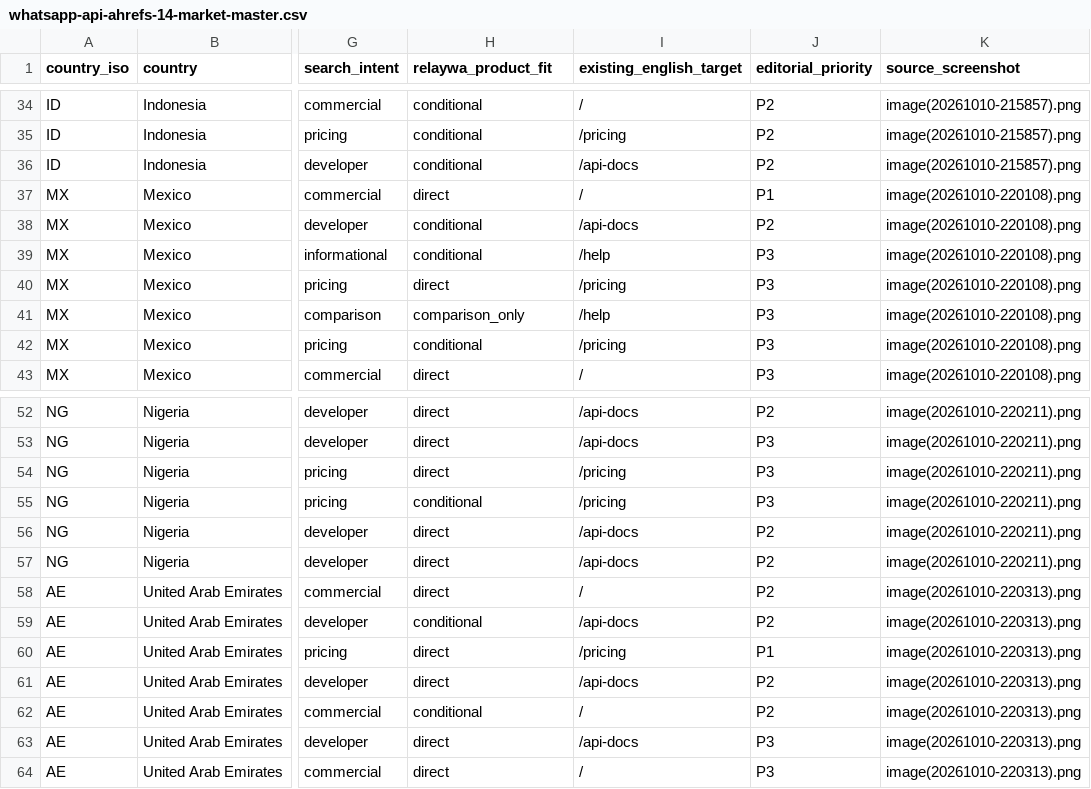
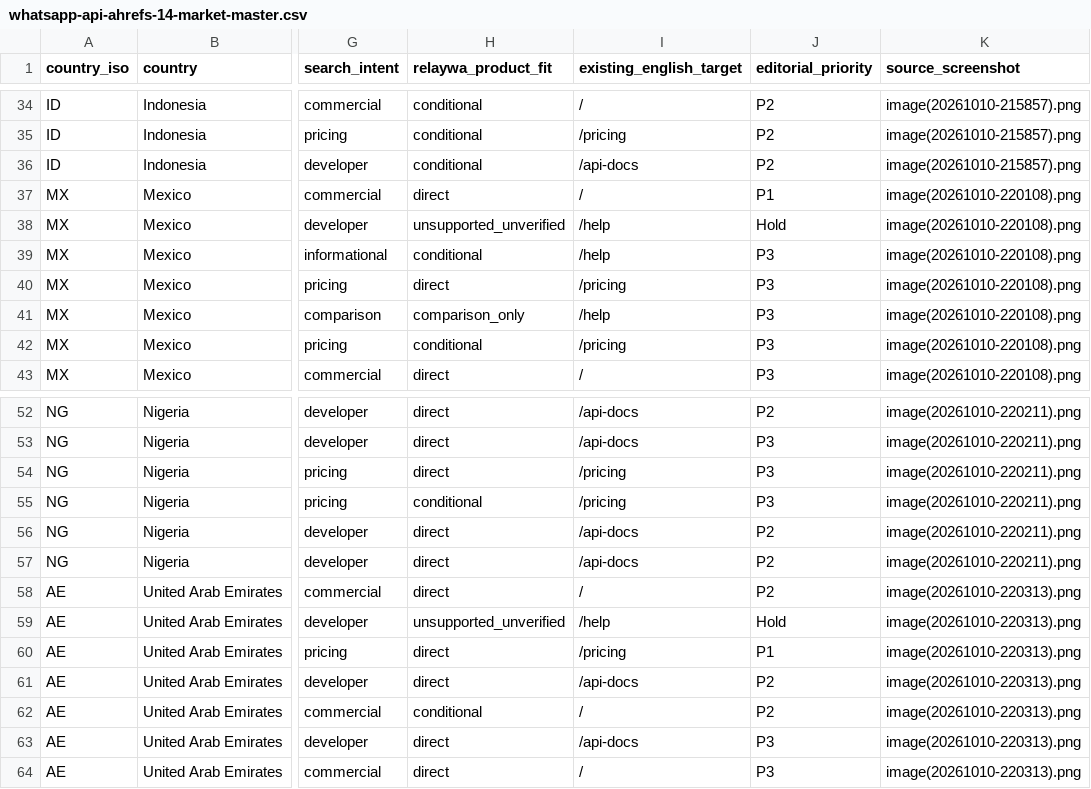
Before and after one commit to Haider-Shakoori/wa, a CSV file: docs/seo/whatsapp-api-ahrefs-14-market-master.csv, drawn as a sheet; only a part is shown, gaps mark what is left out; the diff names each change by its address in the sheet, - before the commit and + after, or states it on an @@ line.

Commit message:
docs(seo): hold WhatsApp calling-intent terms until RelayWA API calling capability is verified

```diff
--- a/docs/seo/whatsapp-api-ahrefs-14-market-master.csv
+++ b/docs/seo/whatsapp-api-ahrefs-14-market-master.csv
-H38 (relaywa_product_fit): conditional
+H38 (relaywa_product_fit): unsupported_unverified
-I38 (existing_english_target): /api-docs
+I38 (existing_english_target): /help
-J38 (editorial_priority): P2
+J38 (editorial_priority): Hold
-H59 (relaywa_product_fit): conditional
+H59 (relaywa_product_fit): unsupported_unverified
-I59 (existing_english_target): /api-docs
+I59 (existing_english_target): /help
-J59 (editorial_priority): P2
+J59 (editorial_priority): Hold
```
